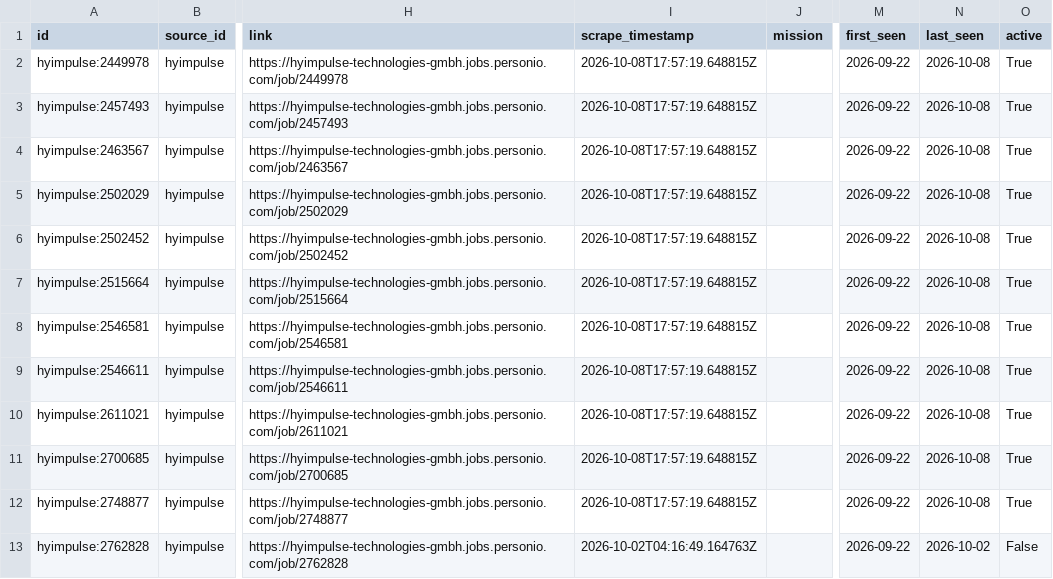
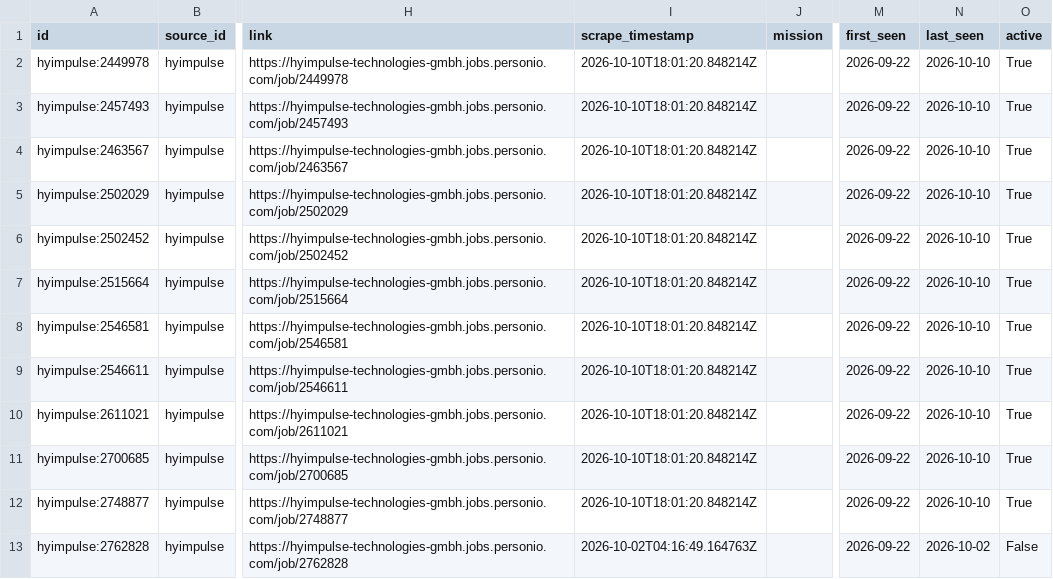
Before and after one commit to hailbagel/job-tracker-public, a CSV file: data/hyimpulse/processed/job_history.csv, drawn as a sheet; only a part is shown, gaps mark what is left out; the diff covers the shown part only; the diff names each change by its address in the sheet, - before the commit and + after, or states it on an @@ line.

```diff
--- a/data/hyimpulse/processed/job_history.csv
+++ b/data/hyimpulse/processed/job_history.csv
-I2:I12 (scrape_timestamp): 2026-10-08T17:57:19.648815Z
+I2:I12 (scrape_timestamp): 2026-10-10T18:01:20.848214Z
-N2:N12 (last_seen): 2026-10-08
+N2:N12 (last_seen): 2026-10-10
```
Also changed, not shown: 4 added rows and 12 edited cells elsewhere in this file, data/exolaunch/processed/job_details.csv, data/exolaunch/processed/job_history.csv, 27 other files.
